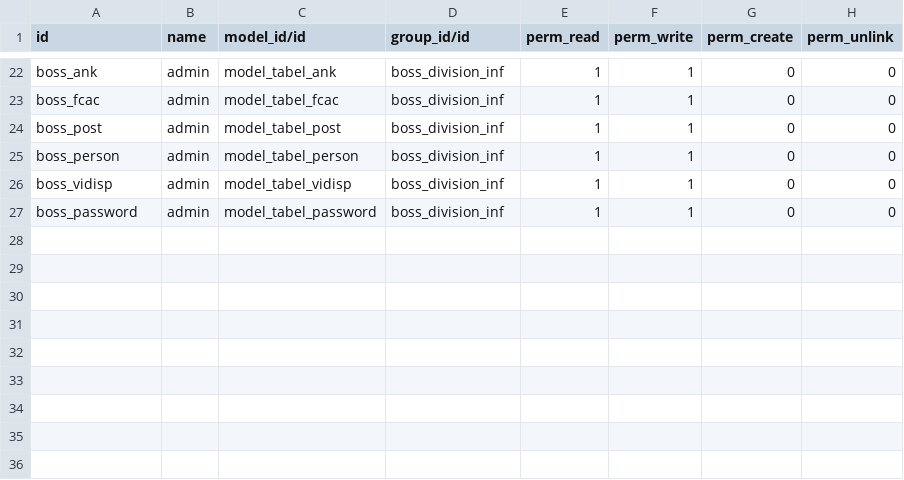
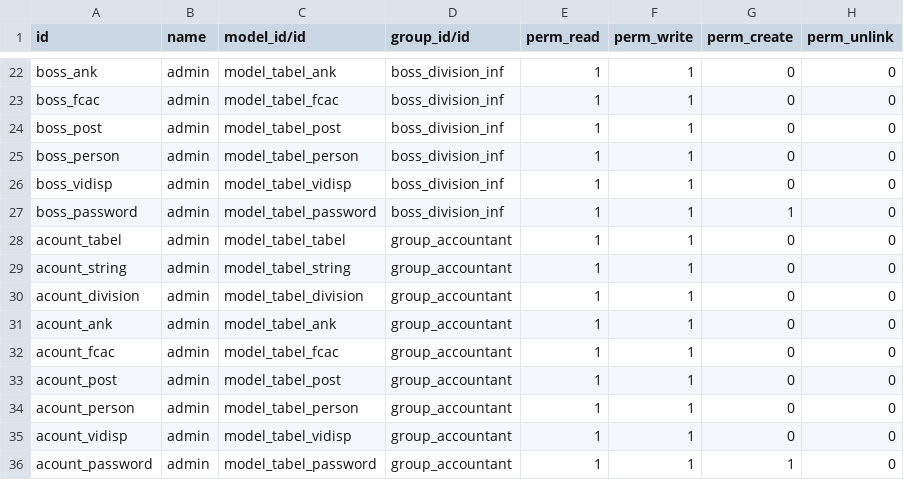
Before and after one commit to shurshilov/Tabel, a CSV file: security/ir.model.access.csv, drawn as a sheet; only a part is shown, gaps mark what is left out.

Commit message:
create role accountant

```diff
--- a/security/ir.model.access.csv
+++ b/security/ir.model.access.csv
@@ -26,2 +26,11 @@ boss_person,admin,model_tabel_person,boss_division_inf,1,1,0,0
 boss_vidisp,admin,model_tabel_vidisp,boss_division_inf,1,1,0,0
-boss_password,admin,model_tabel_password,boss_division_inf,1,1,0,0
+boss_password,admin,model_tabel_password,boss_division_inf,1,1,1,0
+acount_tabel,admin,model_tabel_tabel,group_accountant,1,1,0,0
+acount_string,admin,model_tabel_string,group_accountant,1,1,0,0
+acount_division,admin,model_tabel_division,group_accountant,1,1,0,0
+acount_ank,admin,model_tabel_ank,group_accountant,1,1,0,0
+acount_fcac,admin,model_tabel_fcac,group_accountant,1,1,0,0
+acount_post,admin,model_tabel_post,group_accountant,1,1,0,0
+acount_person,admin,model_tabel_person,group_accountant,1,1,0,0
+acount_vidisp,admin,model_tabel_vidisp,group_accountant,1,1,0,0
+acount_password,admin,model_tabel_password,group_accountant,1,1,1,0
```
Also changed, not shown: 2 other files.
